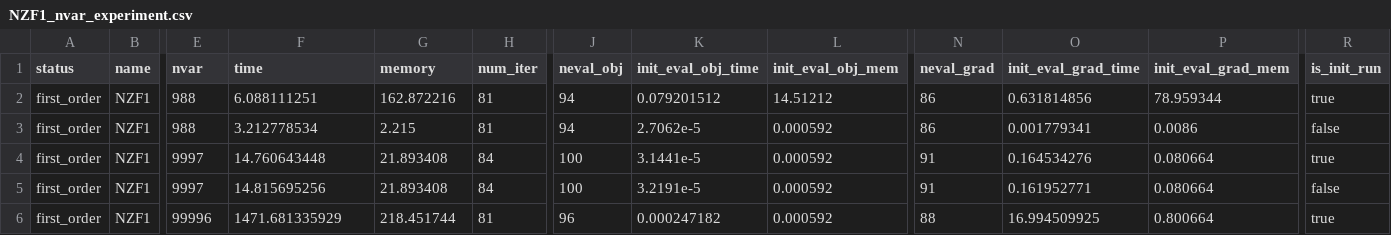
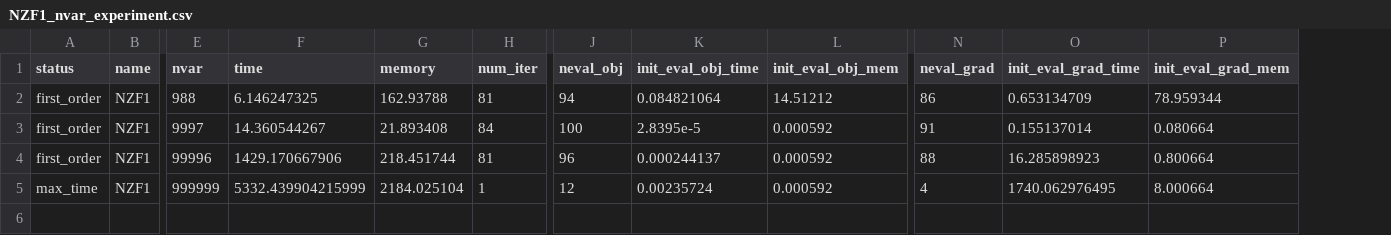
Before and after one commit to nishanmudalige/OptimizationParameterTuning, a CSV file: Julia Notebook/results/NZF1_nvar_experiment.csv, drawn as a sheet; only a part is shown, gaps mark what is left out; removed rows and columns are numbered as before the commit, all else as after; rows hold the shown columns only; the diff names each change by its address in the sheet, - before the commit and + after, or states it on an @@ line.

Commit message:
update small_experiment.jl and NZF1_nvar_experiment.csv

```diff
--- a/Julia Notebook/results/NZF1_nvar_experiment.csv
+++ b/Julia Notebook/results/NZF1_nvar_experiment.csv
-column R (is_init_run), row 2: true; row 4: true; row 6: true
-F2 (time): 6.088111251
+F2 (time): 6.146247325
-G2 (memory): 162.872216
+G2 (memory): 162.93788
-K2 (init_eval_obj_time): 0.079201512
+K2 (init_eval_obj_time): 0.084821064
-O2 (init_eval_grad_time): 0.631814856
+O2 (init_eval_grad_time): 0.653134709
-row 3: first_order | NZF1 | 988 | 3.212778534 | 2.215 | 81 | 94 | 2.7062e-5 | 0.000592 | 86 | 0.001779341 | 0.0086 | false
-F3 (time): 14.760643448
+F3 (time): 14.360544267
-K3 (init_eval_obj_time): 3.1441e-5
+K3 (init_eval_obj_time): 2.8395e-5
-O3 (init_eval_grad_time): 0.164534276
+O3 (init_eval_grad_time): 0.155137014
-row 5: first_order | NZF1 | 9997 | 14.815695256 | 21.893408 | 84 | 100 | 3.2191e-5 | 0.000592 | 91 | 0.161952771 | 0.080664 | false
-F4 (time): 1471.681335929
+F4 (time): 1429.170667906
-K4 (init_eval_obj_time): 0.000247182
+K4 (init_eval_obj_time): 0.000244137
-O4 (init_eval_grad_time): 16.994509925
+O4 (init_eval_grad_time): 16.285898923
+row 5: max_time | NZF1 | 999999 | 5332.439904215999 | 2184.025104 | 1 | 12 | 0.00235724 | 0.000592 | 4 | 1740.062976495 | 8.000664
```
Also changed, not shown: 3 other files.
